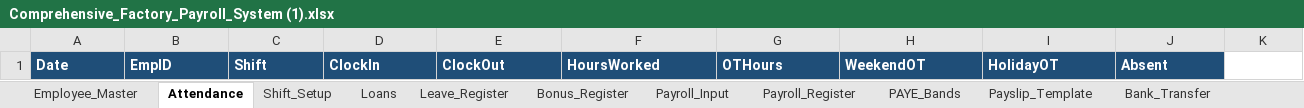
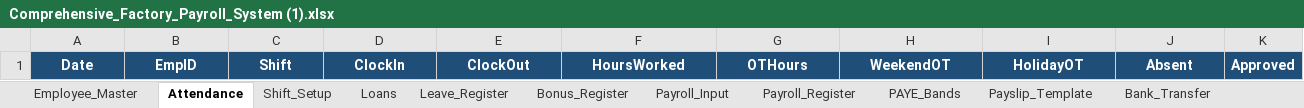
Before and after one commit to Bolatan/payroll, an Excel workbook: Comprehensive_Factory_Payroll_System (1).xlsx, sheet Attendance, drawn as a sheet; values as stored, in another font and other column widths than the file's, no borders; the diff names each change by its address in the sheet, - before the commit and + after, or states it on an @@ line.

```diff
--- a/Comprehensive_Factory_Payroll_System (1).xlsx (sheet Attendance)
+++ b/Comprehensive_Factory_Payroll_System (1).xlsx (sheet Attendance)
-A1:J1 alignment: left
+A1:J1 alignment: center
-K1: (empty)
+K1: Approved
-K1 fill: none
+K1 fill: #1F4E79
```
Also changed, not shown: sheet Payroll_Register, sheet Bank_Transfer, sheet PAYE_Bands, sheet Audit_Log, sheet Payslip_Template, sheet Dashboard, 7 more sheets, 8 other files.
